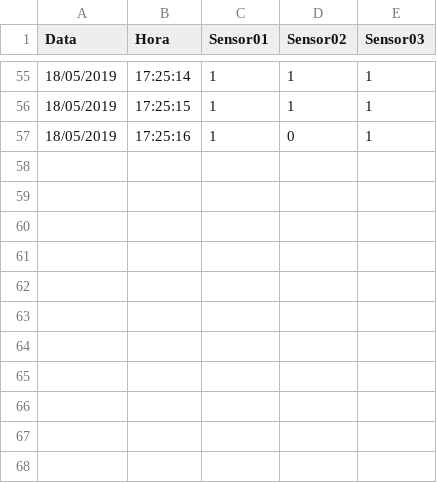
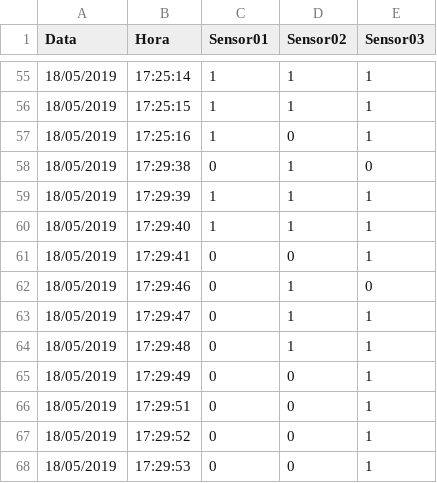
Before and after one commit to maxwellgeorge/BD_Raspberry, a CSV file: DadosRasp.csv, drawn as a sheet; only a part is shown, gaps mark what is left out.

Commit message:
BD

```diff
--- a/DadosRasp.csv
+++ b/DadosRasp.csv
@@ -57 +57,12 @@ Data,Hora,Sensor01,Sensor02,Sensor03
 18/05/2019,17:25:16,1,0,1
+18/05/2019,17:29:38,0,1,0
+18/05/2019,17:29:39,1,1,1
+18/05/2019,17:29:40,1,1,1
+18/05/2019,17:29:41,0,0,1
+18/05/2019,17:29:46,0,1,0
+18/05/2019,17:29:47,0,1,1
+18/05/2019,17:29:48,0,1,1
+18/05/2019,17:29:49,0,0,1
+18/05/2019,17:29:51,0,0,1
+18/05/2019,17:29:52,0,0,1
+18/05/2019,17:29:53,0,0,1
```
